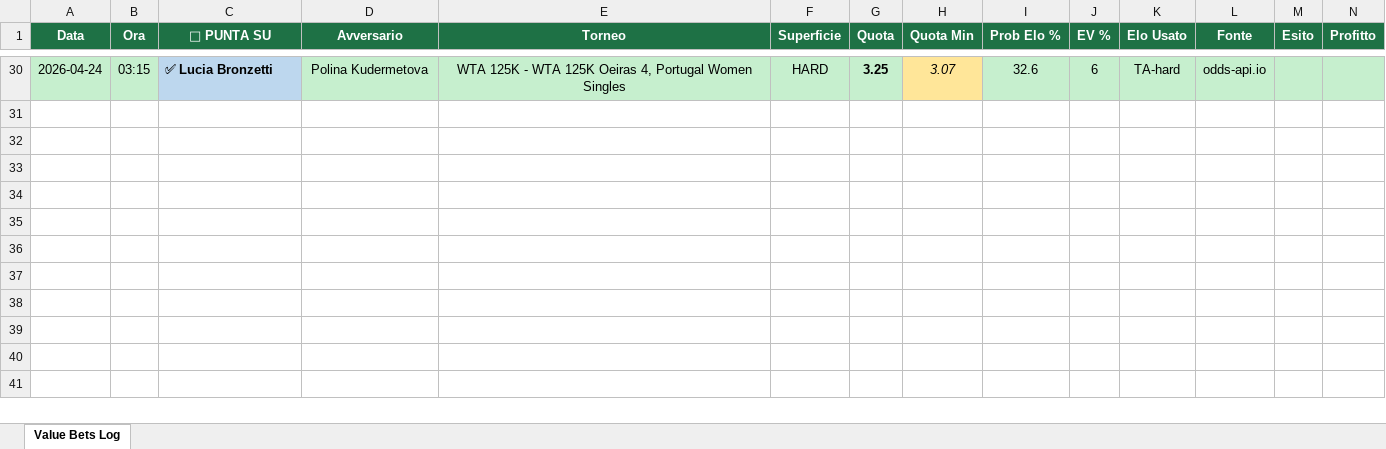
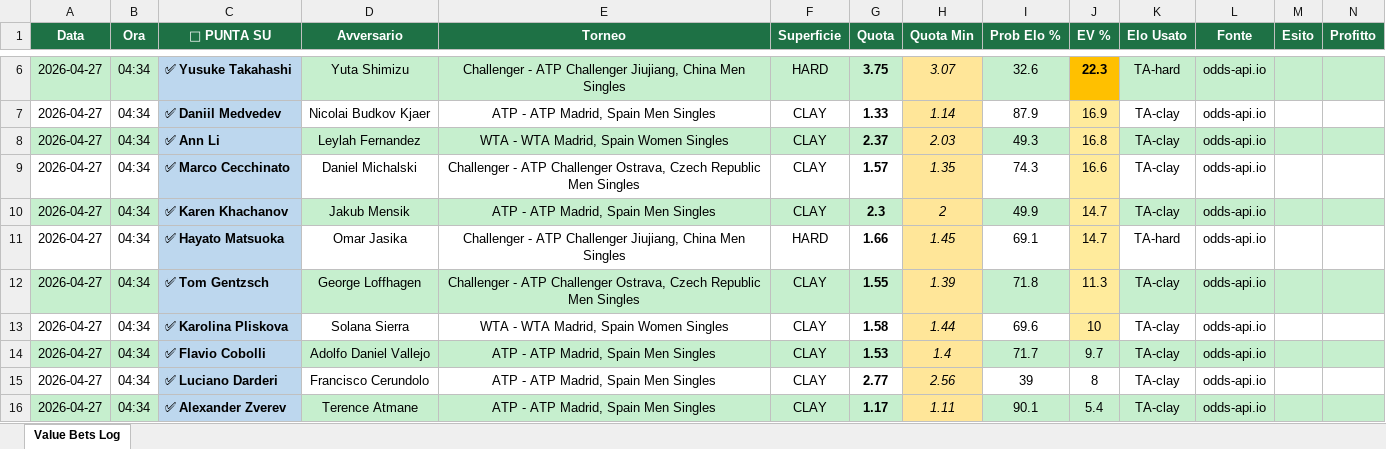
Before and after one commit to saviodambrosio/tennis-scanner, an Excel workbook: data/value_bets_log.xlsx, sheet Value Bets Log, drawn as a sheet; only a part is shown, gaps mark what is left out; values as stored, in another font and other column widths than the file's, no borders; addresses are those after the commit; the diff covers the shown part only; the diff names each change by its address in the sheet, - before the commit and + after, or states it on an @@ line.

```diff
--- a/data/value_bets_log.xlsx (sheet Value Bets Log)
+++ b/data/value_bets_log.xlsx (sheet Value Bets Log)
-A6 (Data): 2026-04-24
+A6 (Data): 2026-04-27
-B6 (Ora): 03:15
+B6 (Ora): 04:34
-C6 (🎯 PUNTA SU): ✅ Lucia Bronzetti
+C6 (🎯 PUNTA SU): ✅ Yusuke Takahashi
-D6 (Avversario): Polina Kudermetova
+D6 (Avversario): Yuta Shimizu
-E6 (Torneo): WTA 125K - WTA 125K Oeiras 4, Portugal Women Singles
+E6 (Torneo): Challenger - ATP Challenger Jiujiang, China Men Singles
-G6 (Quota): 3.25
+G6 (Quota): 3.75
-J6 (EV %): 6
+J6 (EV %): 22.3
@@ J6 fill: #C6EFCE → #FFC000, bold: off → on @@
+row 7: 2026-04-27 | 04:34 | ✅ Daniil Medvedev | Nicolai Budkov Kjaer | ATP - ATP Madrid, Spain Men Singles | CLAY | 1.33 | 1.14 | 87.9 | 16.9 | TA-clay | odds-api.io
+row 8: 2026-04-27 | 04:34 | ✅ Ann Li | Leylah Fernandez | WTA - WTA Madrid, Spain Women Singles | CLAY | 2.37 | 2.03 | 49.3 | 16.8 | TA-clay | odds-api.io
+row 9: 2026-04-27 | 04:34 | ✅ Marco Cecchinato | Daniel Michalski | Challenger - ATP Challenger Ostrava, Czech Republic Men Singles | CLAY | 1.57 | 1.35 | 74.3 | 16.6 | TA-clay | odds-api.io
+row 10: 2026-04-27 | 04:34 | ✅ Karen Khachanov | Jakub Mensik | ATP - ATP Madrid, Spain Men Singles | CLAY | 2.3 | 2 | 49.9 | 14.7 | TA-clay | odds-api.io
+row 11: 2026-04-27 | 04:34 | ✅ Hayato Matsuoka | Omar Jasika | Challenger - ATP Challenger Jiujiang, China Men Singles | HARD | 1.66 | 1.45 | 69.1 | 14.7 | TA-hard | odds-api.io
+row 12: 2026-04-27 | 04:34 | ✅ Tom Gentzsch | George Loffhagen | Challenger - ATP Challenger Ostrava, Czech Republic Men Singles | CLAY | 1.55 | 1.39 | 71.8 | 11.3 | TA-clay | odds-api.io
+row 13: 2026-04-27 | 04:34 | ✅ Karolina Pliskova | Solana Sierra | WTA - WTA Madrid, Spain Women Singles | CLAY | 1.58 | 1.44 | 69.6 | 10 | TA-clay | odds-api.io
+row 14: 2026-04-27 | 04:34 | ✅ Flavio Cobolli | Adolfo Daniel Vallejo | ATP - ATP Madrid, Spain Men Singles | CLAY | 1.53 | 1.4 | 71.7 | 9.7 | TA-clay | odds-api.io
+row 15: 2026-04-27 | 04:34 | ✅ Luciano Darderi | Francisco Cerundolo | ATP - ATP Madrid, Spain Men Singles | CLAY | 2.77 | 2.56 | 39 | 8 | TA-clay | odds-api.io
+row 16: 2026-04-27 | 04:34 | ✅ Alexander Zverev | Terence Atmane | ATP - ATP Madrid, Spain Men Singles | CLAY | 1.17 | 1.11 | 90.1 | 5.4 | TA-clay | odds-api.io
```
Also changed, not shown: 4 added rows and 28 removed rows elsewhere in this sheet, 5 other files.
